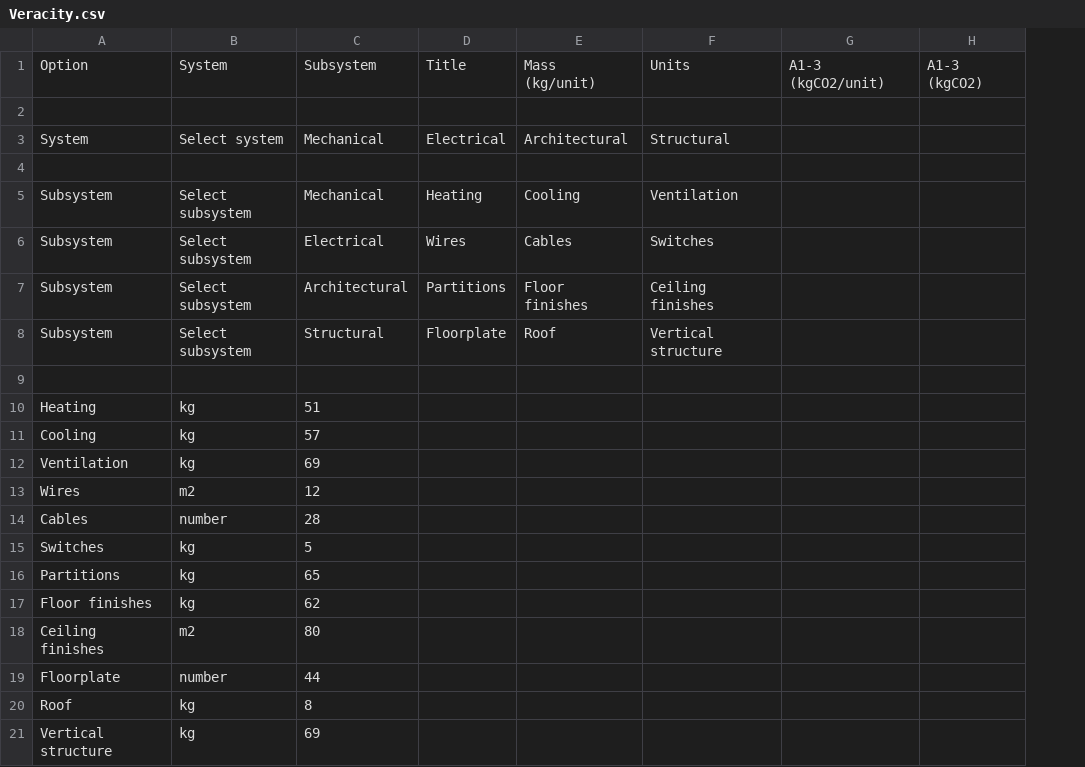
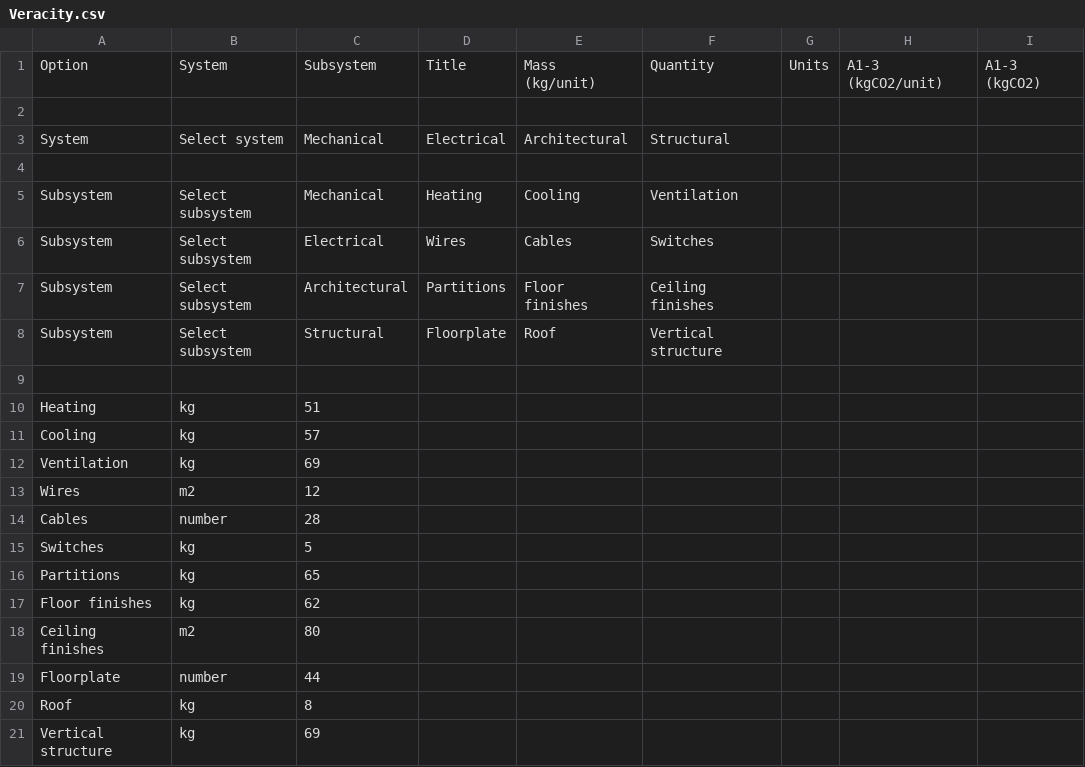
Before and after one commit to justposted/L1T, a CSV file: Veracity.csv, drawn as a sheet; the diff names each change by its address in the sheet, - before the commit and + after, or states it on an @@ line.

Commit message:
Add files via upload

```diff
--- a/Veracity.csv
+++ b/Veracity.csv
+column G, row 1: Units
-F1: Units
+F1: Quantity
```
